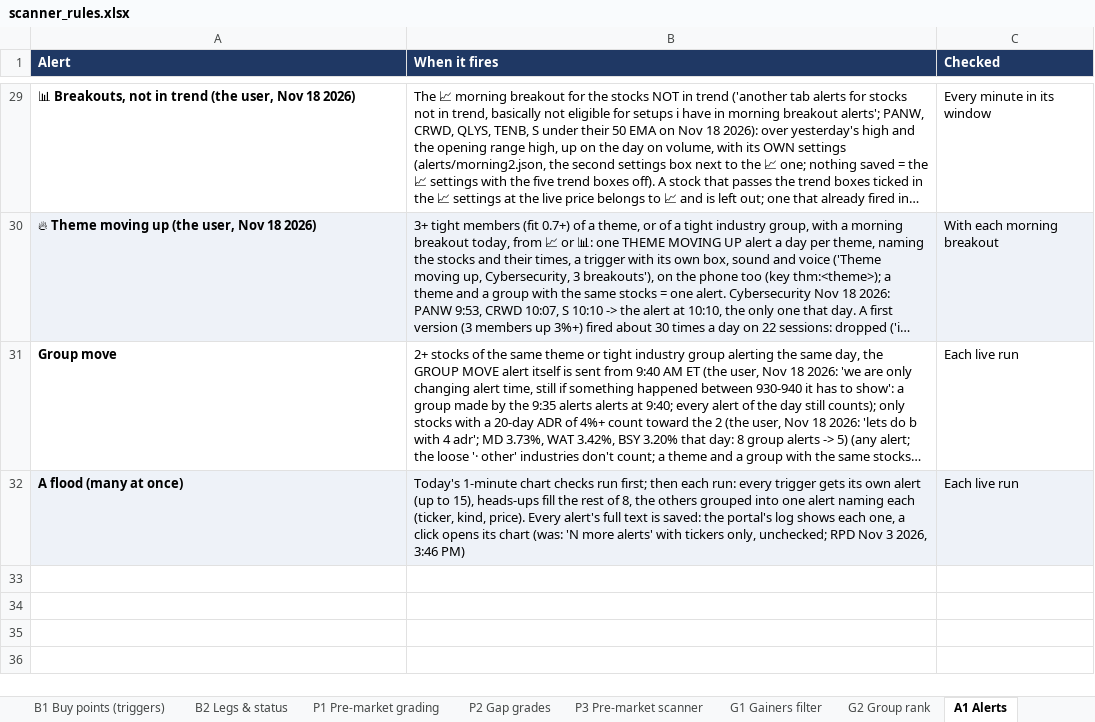
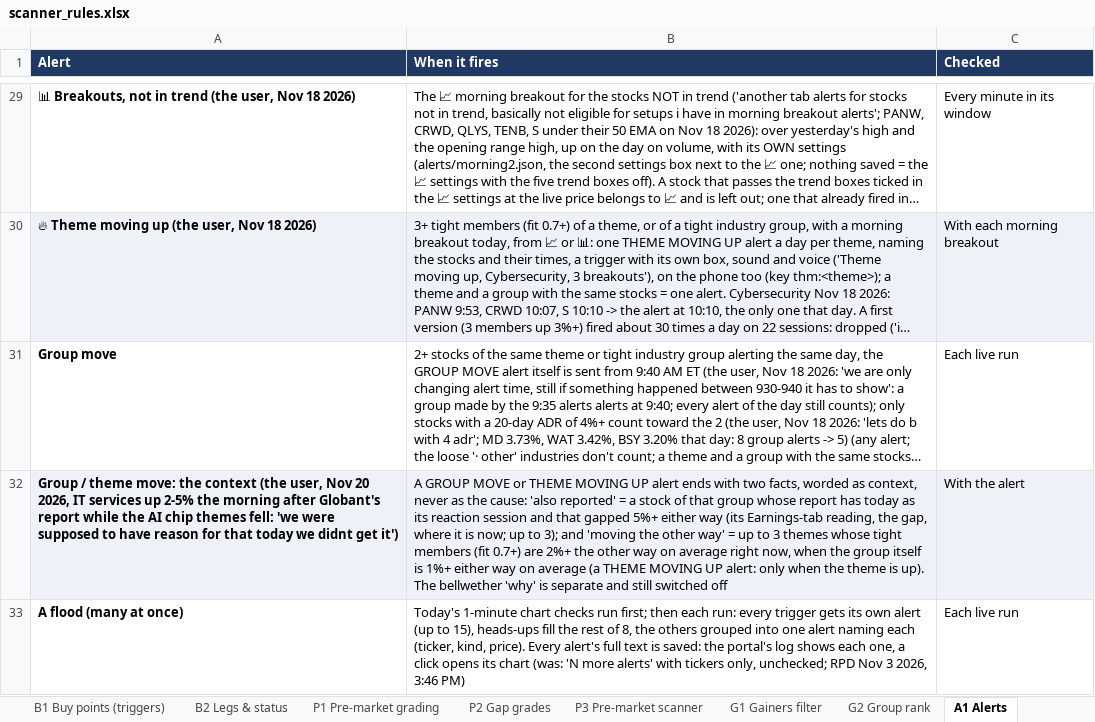
Before and after one commit to goattrader40-lgtm/radar-close-snapshots, an Excel workbook: rules/scanner_rules.xlsx, sheet A1 Alerts, drawn as a sheet; only a part is shown, gaps mark what is left out; long unchanged cells end in …; values as stored, in another font and other column widths than the file's, no borders; addresses are those after the commit; the diff names each change by its address in the sheet, - before the commit and + after, or states it on an @@ line.

```diff
--- a/rules/scanner_rules.xlsx (sheet A1 Alerts)
+++ b/rules/scanner_rules.xlsx (sheet A1 Alerts)
+row 32: Group / theme move: the context (the user, Nov 20 2026, IT services up 2-5% the morning after Globant's report while the AI chip themes fell: 'we were supposed to have reason for that today we didnt get it') | A GROUP MOVE or THEME MOVING UP alert ends with two facts, worded as context, never as the cause: 'also reported' = a stock of that group whose report has today as its reaction session and that gapped 5%+ either way (its Earnings-tab reading, the gap, where it is now; up to 3); and 'moving the other way' = up to 3 themes whose tight members (fit 0.7+) are 2%+ the other way on average right now, when the group itself is 1%+ either way on average (a THEME MOVING UP alert: only when the theme is up). The bellwether 'why' is separate and still switched off | With the alert
-A33:C33 fill: #EEF2F8
+A33:C33 fill: none
```
Also changed, not shown: sheet G2 Group rank, sheet P3 Pre-market scanner, 5 other files.
